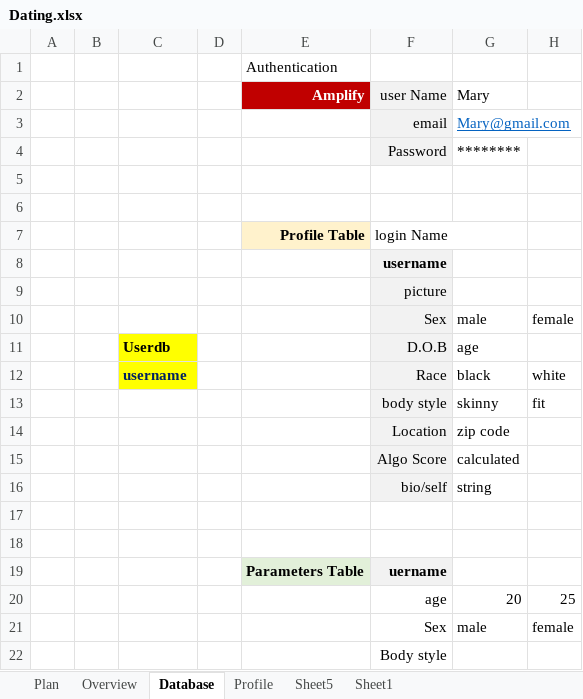
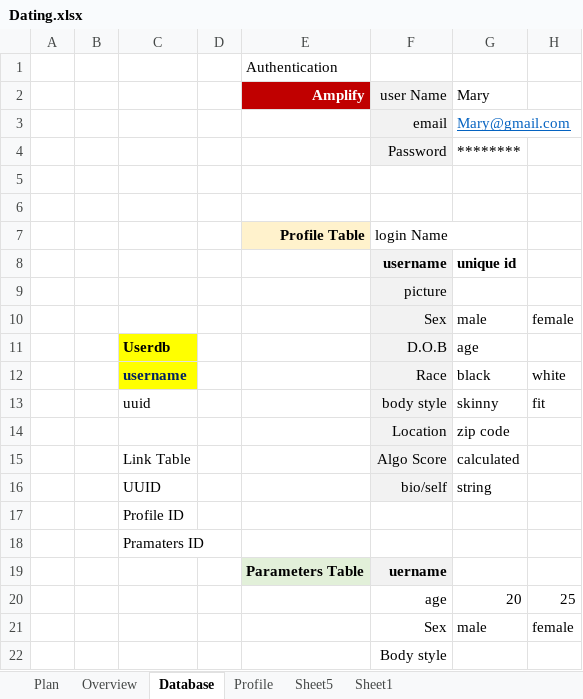
Before and after one commit to DateMe4Real/DateMe4Real, an Excel workbook: references/Dating.xlsx, sheet Database, drawn as a sheet; only a part is shown; values as stored, in another font and other column widths than the file's, no borders; charts and pictures not drawn; the diff names each change by its address in the sheet, - before the commit and + after, or states it on an @@ line.

Commit message:
added uuid for user table schema

```diff
--- a/references/Dating.xlsx (sheet Database)
+++ b/references/Dating.xlsx (sheet Database)
-G8 (Mary): (empty)
+G8 (Mary): unique id
-C13: (empty)
+C13: uuid
-C15: (empty)
+C15: Link Table
-C16: (empty)
+C16: UUID
-C17: (empty)
+C17: Profile ID
-C18: (empty)
+C18: Pramaters ID
```
Also changed, not shown: sheet Sheet1, sheet Plan, 3 other files.
